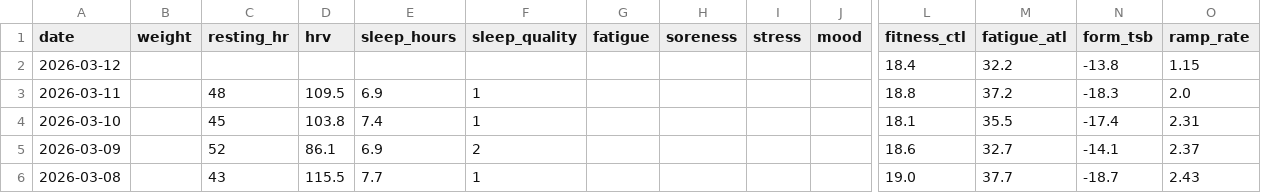
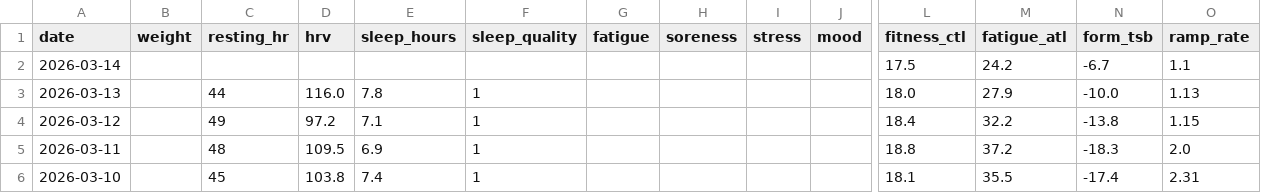
Before and after one commit to basch1117/trainingdata, a CSV file: wellness_full.csv, drawn as a sheet; only a part is shown, gaps mark what is left out; the shorter side is filled out with more unchanged rows; addresses are those after the commit; rows hold the shown columns only; the diff names each change by its address in the sheet, - before the commit and + after, or states it on an @@ line.

Commit message:
Update training data 2026-03-14

```diff
--- a/wellness_full.csv
+++ b/wellness_full.csv
+row 2: 2026-03-14 |  |  |  |  |  |  |  |  |  | 17.5 | 24.2 | -6.7 | 1.1
+row 3: 2026-03-13 |  | 44 | 116.0 | 7.8 | 1 |  |  |  |  | 18.0 | 27.9 | -10.0 | 1.13
-C4 (resting_hr): (empty)
+C4 (resting_hr): 49
-D4 (hrv): (empty)
+D4 (hrv): 97.2
-E4 (sleep_hours): (empty)
+E4 (sleep_hours): 7.1
-F4 (sleep_quality): (empty)
+F4 (sleep_quality): 1
```
Also changed, not shown: activities_12weeks.csv, wellness_12weeks.csv, 2 other files.
